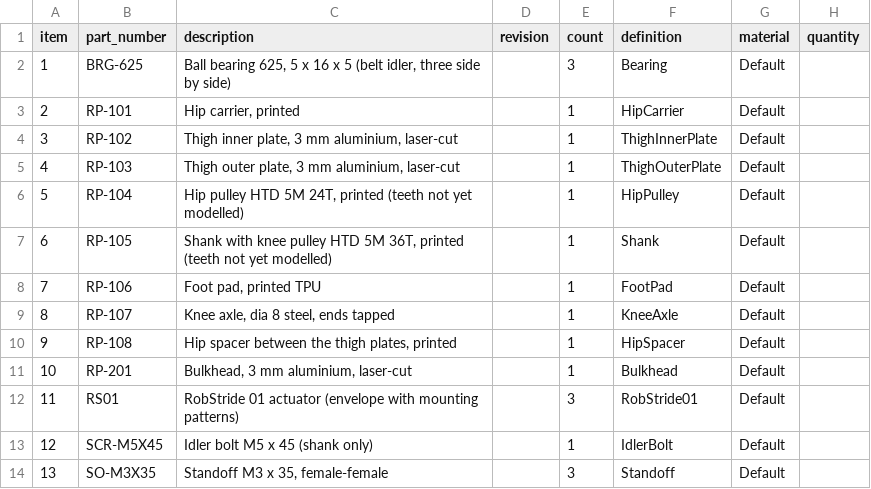
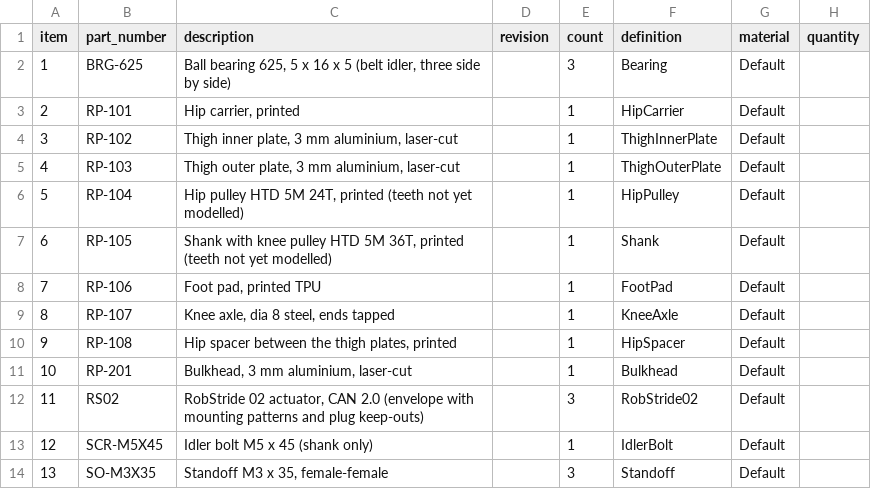
Before and after one commit to nightswimmer/RoboPuppy, a CSV file: cad/leg/leg_bom.csv, drawn as a sheet.

Commit message:
Switched the CAD model to the RobStride 02 - Add robstride02.sc from the official STEP file: Ø65 x 13.5 rear cover,   7 mm M4 threads, new rear screw-head layout, two XT30(2+2) sockets with   estimated plug keep-outs; use it at all 12 leg joints in both variants - Correct the front and rear M3 patterns, which were 20 deg out of phase   in the RS01 model: thigh plates, hip spacers (both variants), bulkhead - Hip carrier: Ø67 rear opening through the block, rear holes and head   pockets for both hands so one carrier still fits all four hips - Torso: deck slots and belly-pan notches for the abduction plugs; mid   frame plug notch and stiffening tab - Clash-check both variants: only known clashes plus a 0.6 mm plug/mid   frame overlap; the hip-pitch plugs meet the deck spine above ~17 deg   outward abduction (left for later) - Width now 333 mm (belt) and 303 mm (linkage)

```diff
--- a/cad/leg/leg_bom.csv
+++ b/cad/leg/leg_bom.csv
@@ -11,3 +11,3 @@
 "10","RP-201","Bulkhead, 3 mm aluminium, laser-cut","","1","Bulkhead","Default",""
-"11","RS01","RobStride 01 actuator (envelope with mounting patterns)","","3","RobStride01","Default",""
+"11","RS02","RobStride 02 actuator, CAN 2.0 (envelope with mounting patterns and plug keep-outs)","","3","RobStride02","Default",""
 "12","SCR-M5X45","Idler bolt M5 x 45 (shank only)","","1","IdlerBolt","Default",""
```
Also changed, not shown: cad/leg/leg_linkage_bom.csv, cad/robot/bom.csv, 24 other files.
